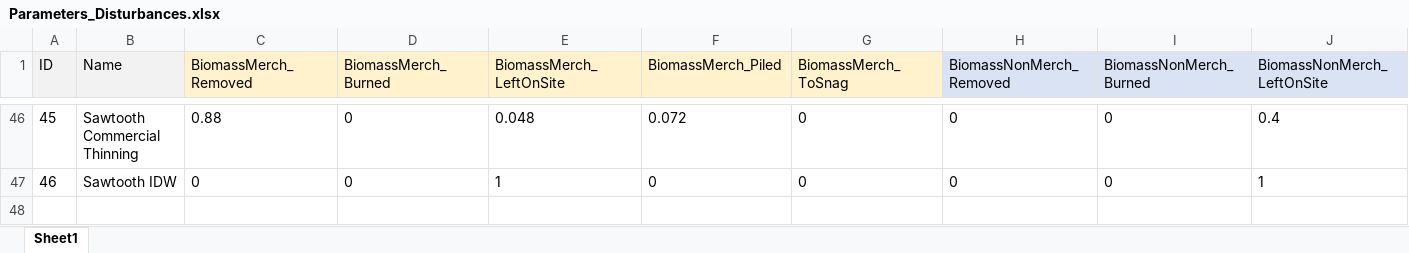
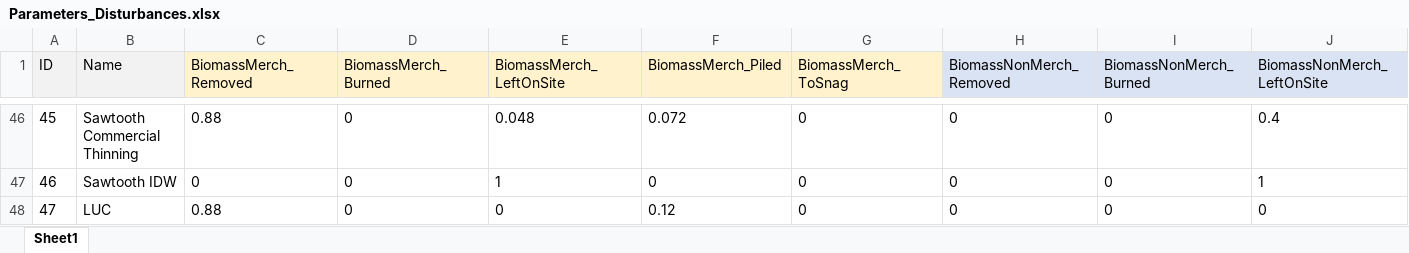
Before and after one commit to RobbieHember/fcgadgets, an Excel workbook: cbrunner/Parameters/Parameters_Disturbances.xlsx, sheet Sheet1, drawn as a sheet; only a part is shown, gaps mark what is left out; values as stored, in another font and other column widths than the file's, no borders; rows hold the shown columns only; the diff names each change by its address in the sheet, - before the commit and + after, or states it on an @@ line.

```diff
--- a/cbrunner/Parameters/Parameters_Disturbances.xlsx (sheet Sheet1)
+++ b/cbrunner/Parameters/Parameters_Disturbances.xlsx (sheet Sheet1)
+row 48: 47 | LUC | 0.88 | 0 | 0 | 0.12 | 0 | 0 | 0 | 0
```
Also changed, not shown: cbrunner/Parameters/BC1ha Raster Variable List.xlsx, cbrunner/Parameters/Data_Sources.xlsx, 17 other files.
